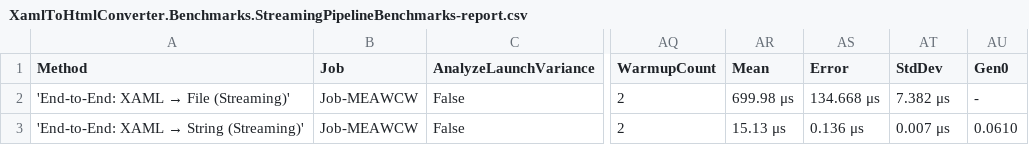
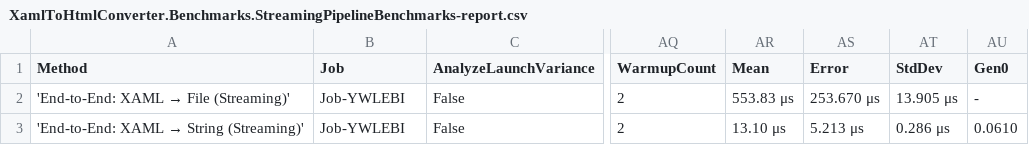
Before and after one commit to RishitaSrivastava/XamlToHtmlConverter, a CSV file: XamlToHtmlConverter.Benchmarks/BenchmarkDotNet.Artifacts/results/XamlToHtmlConverter.Benchmarks.StreamingPipelineBenchmarks-report.csv, drawn as a sheet; only a part is shown, gaps mark what is left out; the diff names each change by its address in the sheet, - before the commit and + after, or states it on an @@ line.

```diff
--- a/XamlToHtmlConverter.Benchmarks/BenchmarkDotNet.Artifacts/results/XamlToHtmlConverter.Benchmarks.StreamingPipelineBenchmarks-report.csv
+++ b/XamlToHtmlConverter.Benchmarks/BenchmarkDotNet.Artifacts/results/XamlToHtmlConverter.Benchmarks.StreamingPipelineBenchmarks-report.csv
-B2:B3 (Job): Job-MEAWCW
+B2:B3 (Job): Job-YWLEBI
-AR2 (Mean): 699.98 μs
+AR2 (Mean): 553.83 μs
-AS2 (Error): 134.668 μs
+AS2 (Error): 253.670 μs
-AT2 (StdDev): 7.382 μs
+AT2 (StdDev): 13.905 μs
-AR3 (Mean): 15.13 μs
+AR3 (Mean): 13.10 μs
-AS3 (Error): 0.136 μs
+AS3 (Error): 5.213 μs
-AT3 (StdDev): 0.007 μs
+AT3 (StdDev): 0.286 μs
```
Also changed, not shown: XamlToHtmlConverter.Benchmarks/BenchmarkDotNet.Artifacts/results/XamlToHtmlConverter.Benchmarks.AlgorithmComparisonBenchmarks-report.csv, XamlToHtmlConverter.Benchmarks/BenchmarkDotNet.Artifacts/results/XamlToHtmlConverter.Benchmarks.ComponentBenchmarks-report.csv, 49 other files.
